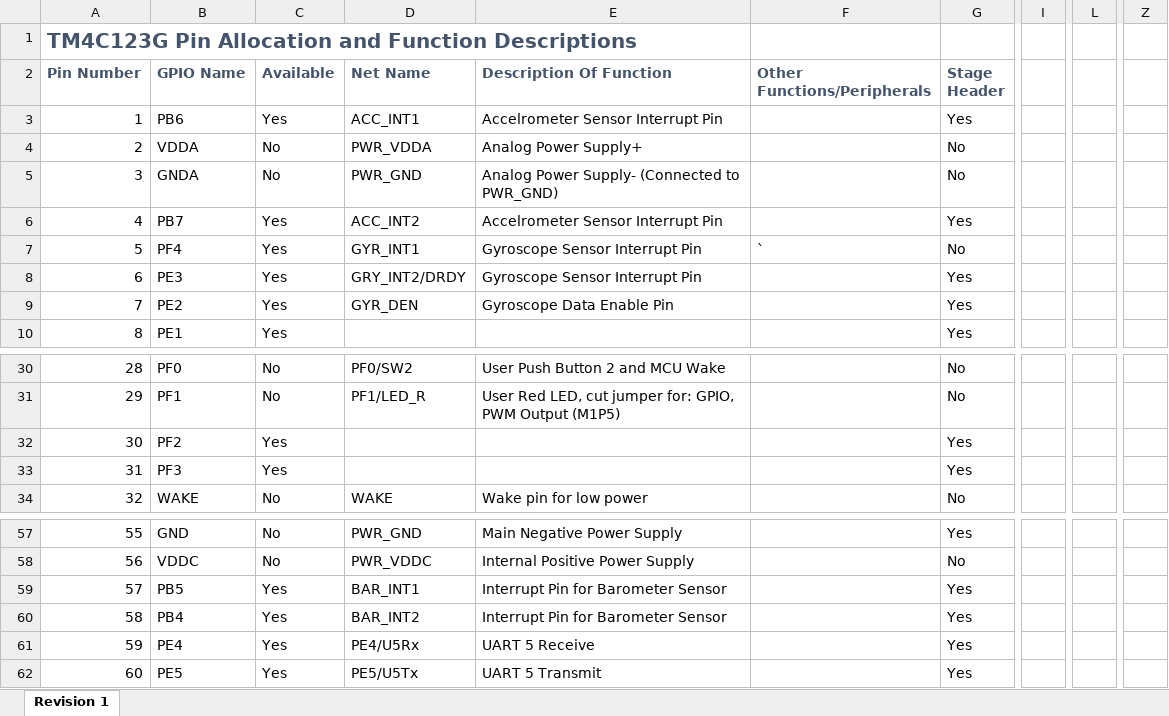
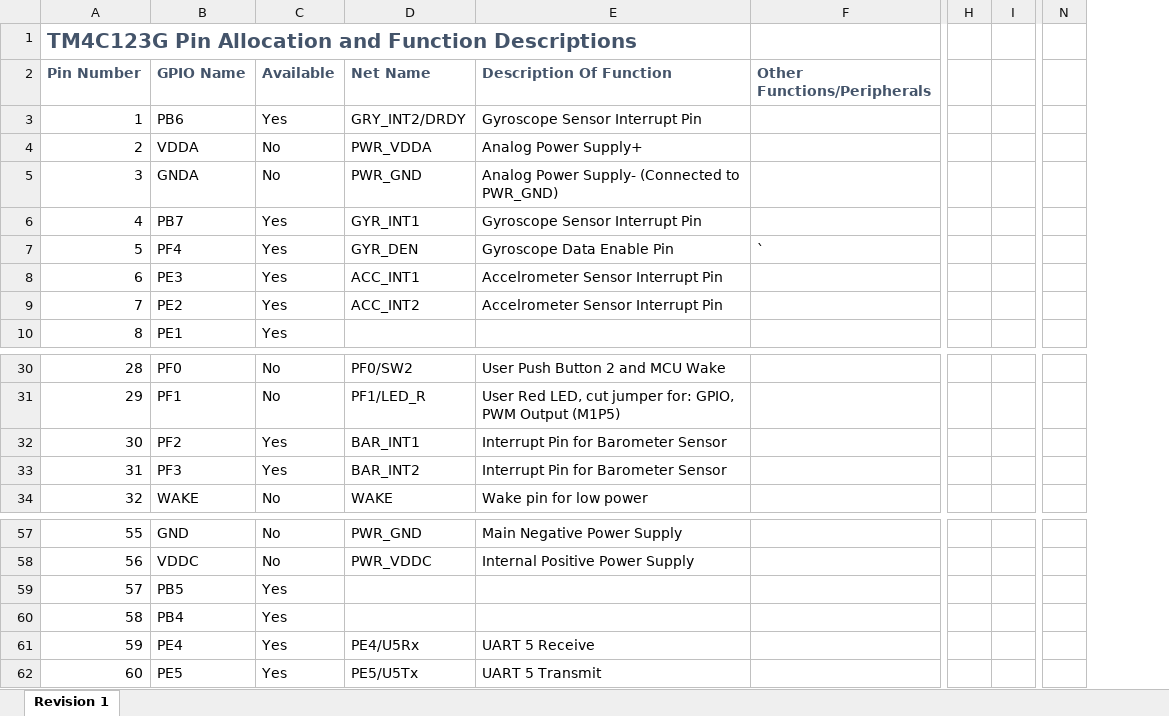
Before and after one commit to ModelRocketryAvionics/Avionics-Board, an Excel workbook: ModelRocketAvionicsPCB/TM4C Pin Diagram.xlsx, sheet Revision 1, drawn as a sheet; only a part is shown, gaps mark what is left out; values as stored, in another font and other column widths than the file's, no borders; conditional formats not drawn; removed rows and columns are numbered as before the commit, all else as after; the diff covers the shown part only; the diff names each change by its address in the sheet, - before the commit and + after, or states it on an @@ line.

```diff
--- a/ModelRocketAvionicsPCB/TM4C Pin Diagram.xlsx (sheet Revision 1)
+++ b/ModelRocketAvionicsPCB/TM4C Pin Diagram.xlsx (sheet Revision 1)
-column G (Stage Header), rows 3-10: Yes | No | No | Yes | No | Yes | Yes | Yes; rows 30-34: No | No | Yes | Yes | No; rows 57-62: Yes | No | Yes | Yes | Yes | Yes
-column I, empty
+column H, empty
+column I, empty
-column L, empty
+column N, empty
-column Z, empty
-D3 (Net Name): ACC_INT1
+D3 (Net Name): GRY_INT2/DRDY
-E3 (Description Of Function): Accelrometer Sensor Interrupt Pin
+E3 (Description Of Function): Gyroscope Sensor Interrupt Pin
-D6 (Net Name): ACC_INT2
+D6 (Net Name): GYR_INT1
-E6 (Description Of Function): Accelrometer Sensor Interrupt Pin
+E6 (Description Of Function): Gyroscope Sensor Interrupt Pin
-D7 (Net Name): GYR_INT1
+D7 (Net Name): GYR_DEN
-E7 (Description Of Function): Gyroscope Sensor Interrupt Pin
+E7 (Description Of Function): Gyroscope Data Enable Pin
-D8 (Net Name): GRY_INT2/DRDY
+D8 (Net Name): ACC_INT1
-E8 (Description Of Function): Gyroscope Sensor Interrupt Pin
+E8 (Description Of Function): Accelrometer Sensor Interrupt Pin
-D9 (Net Name): GYR_DEN
+D9 (Net Name): ACC_INT2
-E9 (Description Of Function): Gyroscope Data Enable Pin
+E9 (Description Of Function): Accelrometer Sensor Interrupt Pin
-D32 (Net Name): (empty)
+D32 (Net Name): BAR_INT1
-E32:E33 (Description Of Function): (empty)
+E32:E33 (Description Of Function): Interrupt Pin for Barometer Sensor
-D33 (Net Name): (empty)
+D33 (Net Name): BAR_INT2
-D59 (Net Name): BAR_INT1
+D59 (Net Name): (empty)
-E59:E60 (Description Of Function): Interrupt Pin for Barometer Sensor
+E59:E60 (Description Of Function): (empty)
-D60 (Net Name): BAR_INT2
+D60 (Net Name): (empty)
```
Also changed, not shown: 38 added rows elsewhere in this sheet, 5 other files.
